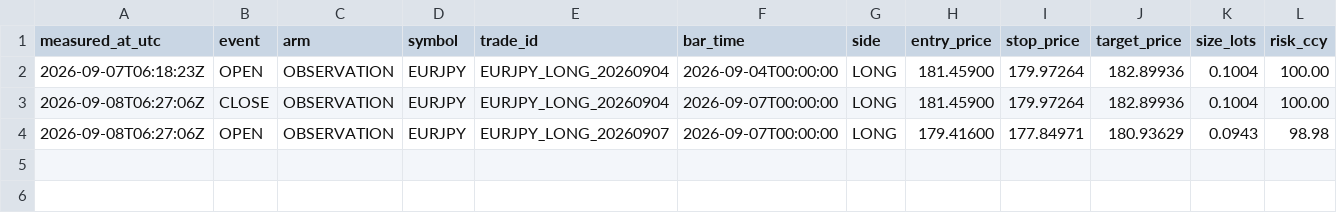
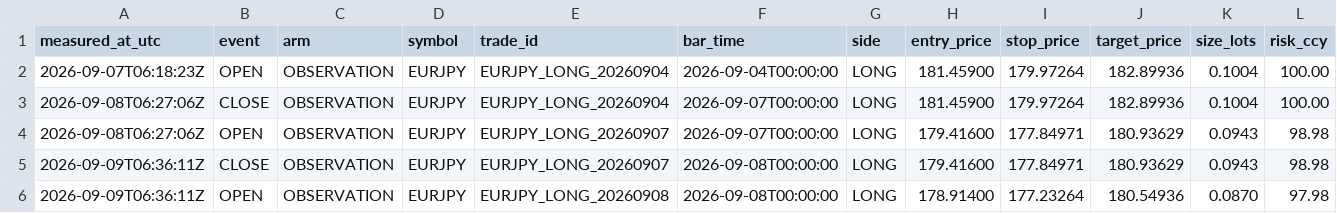
Before and after one commit to adatwyle/TradingBot, a CSV file: db-backup/s13_forward/journal.csv, drawn as a sheet; only a part is shown; rows hold the shown columns only; the diff names each change by its address in the sheet, - before the commit and + after, or states it on an @@ line.

Commit message:
backup: db-backup 2026-09-09 20:37 [skip ci]

```diff
--- a/db-backup/s13_forward/journal.csv
+++ b/db-backup/s13_forward/journal.csv
+row 5: 2026-09-09T06:36:11Z | CLOSE | OBSERVATION | EURJPY | EURJPY_LONG_20260907 | 2026-09-08T00:00:00 | LONG | 179.41600 | 177.84971 | 180.93629 | 0.0943 | 98.98
+row 6: 2026-09-09T06:36:11Z | OPEN | OBSERVATION | EURJPY | EURJPY_LONG_20260908 | 2026-09-08T00:00:00 | LONG | 178.91400 | 177.23264 | 180.54936 | 0.0870 | 97.98
```
Also changed, not shown: db-backup/gold_forward/journal.csv, 12 other files.
